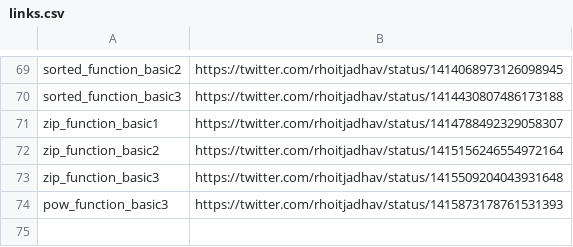
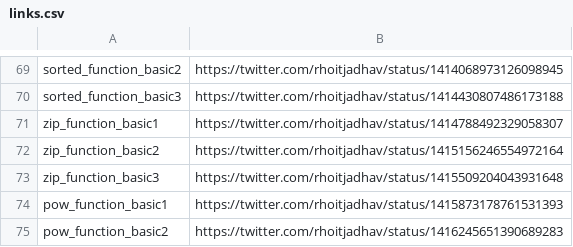
Before and after one commit to rhoitjadhav/python-twitter-posts, a CSV file: links.csv, drawn as a sheet; only a part is shown, gaps mark what is left out.

Commit message:
Pow Function Basic 2 twitter link

```diff
--- a/links.csv
+++ b/links.csv
@@ -73,2 +73,3 @@ zip_function_basic2, https://twitter.com/rhoitjadhav/status/1415156246554972164
 zip_function_basic3, https://twitter.com/rhoitjadhav/status/1415509204043931648
-pow_function_basic3, https://twitter.com/rhoitjadhav/status/1415873178761531393
+pow_function_basic1, https://twitter.com/rhoitjadhav/status/1415873178761531393
+pow_function_basic2, https://twitter.com/rhoitjadhav/status/1416245651390689283
```
